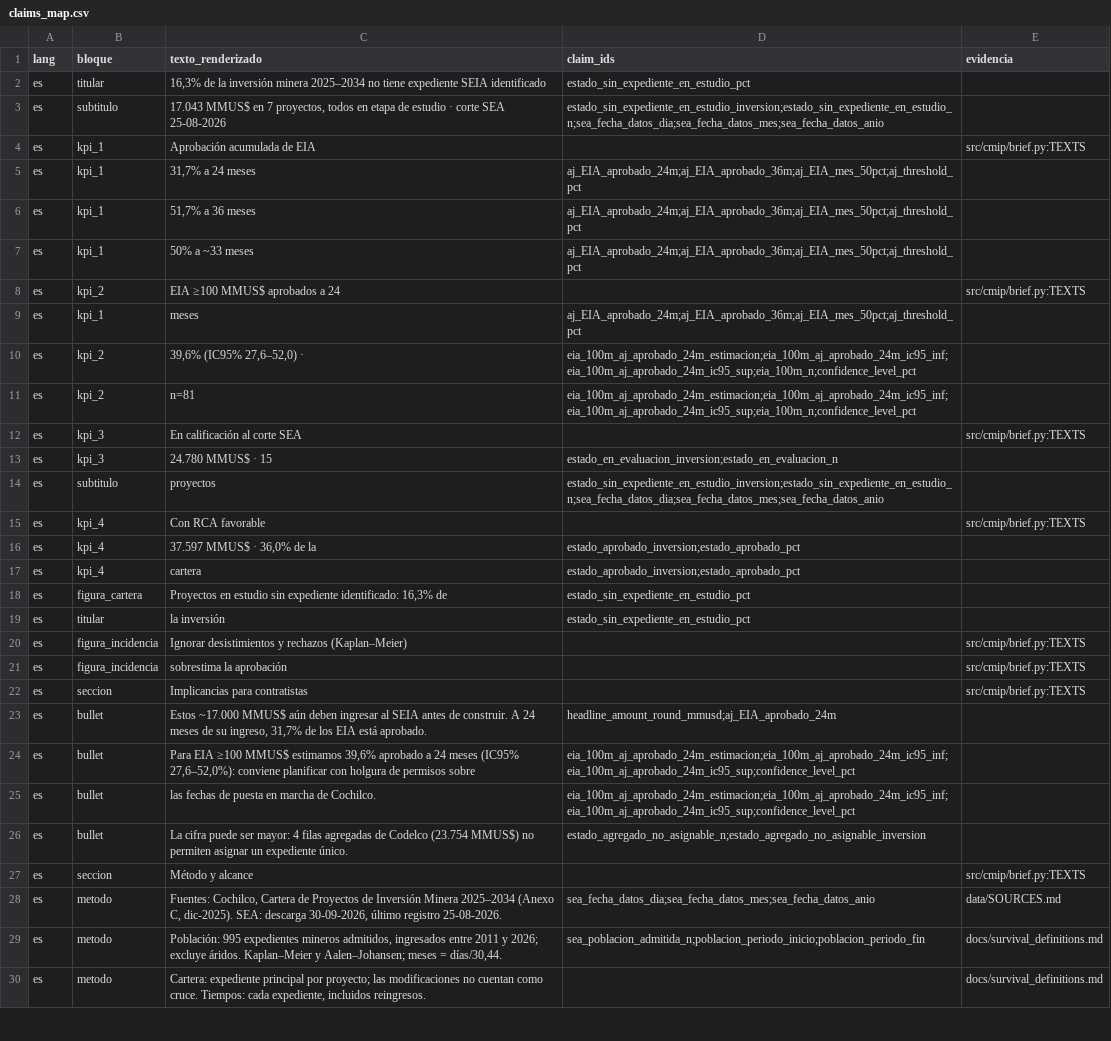
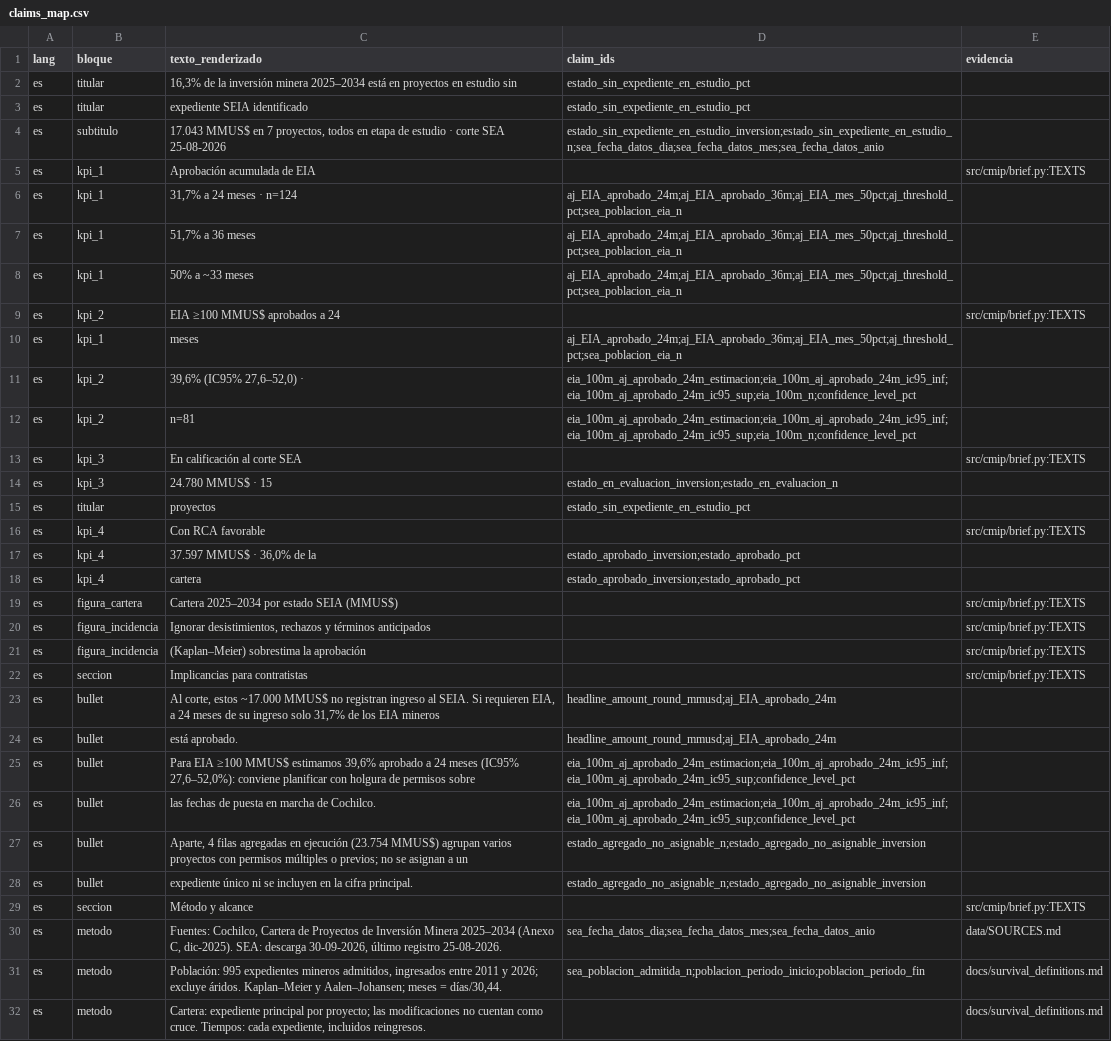
Before and after one commit to munozmartinezja/chile-mining-investment-pipeline, a CSV file: docs/brief/claims_map.csv, drawn as a sheet; only a part is shown; the diff covers the shown part only.

Commit message:
fix: final brief wording (no company names, study-stage headline, conditional SEIA sentence, method clarity)

```diff
--- a/docs/brief/claims_map.csv
+++ b/docs/brief/claims_map.csv
@@ -1,10 +1,11 @@
 lang,bloque,texto_renderizado,claim_ids,evidencia
-es,titular,"16,3% de la inversión minera 2025–2034 no tiene expediente SEIA identificado",estado_sin_expediente_en_estudio_pct,
+es,titular,"16,3% de la inversión minera 2025–2034 está en proyectos en estudio sin",estado_sin_expediente_en_estudio_pct,
+es,titular,expediente SEIA identificado,estado_sin_expediente_en_estudio_pct,
 es,subtitulo,"17.043 MMUS$ en 7 proyectos, todos en etapa de estudio · corte SEA 25-08-2026",estado_sin_expediente_en_estudio_inversion;estado_sin_expediente_en_estudio_n;sea_fecha_datos_dia;sea_fecha_datos_mes;sea_fecha_datos_anio,
 es,kpi_1,Aprobación acumulada de EIA,,src/cmip/brief.py:TEXTS
-es,kpi_1,"31,7% a 24 meses",aj_EIA_aprobado_24m;aj_EIA_aprobado_36m;aj_EIA_mes_50pct;aj_threshold_pct,
-es,kpi_1,"51,7% a 36 meses",aj_EIA_aprobado_24m;aj_EIA_aprobado_36m;aj_EIA_mes_50pct;aj_threshold_pct,
-es,kpi_1,50% a ~33 meses,aj_EIA_aprobado_24m;aj_EIA_aprobado_36m;aj_EIA_mes_50pct;aj_threshold_pct,
+es,kpi_1,"31,7% a 24 meses · n=124",aj_EIA_aprobado_24m;aj_EIA_aprobado_36m;aj_EIA_mes_50pct;aj_threshold_pct;sea_poblacion_eia_n,
+es,kpi_1,"51,7% a 36 meses",aj_EIA_aprobado_24m;aj_EIA_aprobado_36m;aj_EIA_mes_50pct;aj_threshold_pct;sea_poblacion_eia_n,
+es,kpi_1,50% a ~33 meses,aj_EIA_aprobado_24m;aj_EIA_aprobado_36m;aj_EIA_mes_50pct;aj_threshold_pct;sea_poblacion_eia_n,
 es,kpi_2,EIA ≥100 MMUS$ aprobados a 24,,src/cmip/brief.py:TEXTS
-es,kpi_1,meses,aj_EIA_aprobado_24m;aj_EIA_aprobado_36m;aj_EIA_mes_50pct;aj_threshold_pct,
+es,kpi_1,meses,aj_EIA_aprobado_24m;aj_EIA_aprobado_36m;aj_EIA_mes_50pct;aj_threshold_pct;sea_poblacion_eia_n,
 es,kpi_2,"39,6% (IC95% 27,6–52,0) ·",eia_100m_aj_aprobado_24m_estimacion;eia_100m_aj_aprobado_24m_ic95_inf;eia_100m_aj_aprobado_24m_ic95_sup;eia_100m_n;confidence_level_pct,
@@ -13,3 +14,3 @@ es,kpi_3,En calificación al corte SEA,,src/cmip/brief.py:TEXTS
 es,kpi_3,24.780 MMUS$ · 15,estado_en_evaluacion_inversion;estado_en_evaluacion_n,
-es,subtitulo,proyectos,estado_sin_expediente_en_estudio_inversion;estado_sin_expediente_en_estudio_n;sea_fecha_datos_dia;sea_fecha_datos_mes;sea_fecha_datos_anio,
+es,titular,proyectos,estado_sin_expediente_en_estudio_pct,
 es,kpi_4,Con RCA favorable,,src/cmip/brief.py:TEXTS
@@ -17,11 +18,12 @@ es,kpi_4,"37.597 MMUS$ · 36,0% de la",estado_aprobado_inversion;estado_aprobado
 es,kpi_4,cartera,estado_aprobado_inversion;estado_aprobado_pct,
-es,figura_cartera,"Proyectos en estudio sin expediente identificado: 16,3% de",estado_sin_expediente_en_estudio_pct,
-es,titular,la inversión,estado_sin_expediente_en_estudio_pct,
-es,figura_incidencia,Ignorar desistimientos y rechazos (Kaplan–Meier),,src/cmip/brief.py:TEXTS
-es,figura_incidencia,sobrestima la aprobación,,src/cmip/brief.py:TEXTS
+es,figura_cartera,Cartera 2025–2034 por estado SEIA (MMUS$),,src/cmip/brief.py:TEXTS
+es,figura_incidencia,"Ignorar desistimientos, rechazos y términos anticipados",,src/cmip/brief.py:TEXTS
+es,figura_incidencia,(Kaplan–Meier) sobrestima la aprobación,,src/cmip/brief.py:TEXTS
 es,seccion,Implicancias para contratistas,,src/cmip/brief.py:TEXTS
-es,bullet,"Estos ~17.000 MMUS$ aún deben ingresar al SEIA antes de construir. A 24 meses de su ingreso, 31,7% de los EIA está aprobado.",headline_amount_round_mmusd;aj_EIA_aprobado_24m,
+es,bullet,"Al corte, estos ~17.000 MMUS$ no registran ingreso al SEIA. Si requieren EIA, a 24 meses de su ingreso solo 31,7% de los EIA mineros",headline_amount_round_mmusd;aj_EIA_aprobado_24m,
+es,bullet,está aprobado.,headline_amount_round_mmusd;aj_EIA_aprobado_24m,
 es,bullet,"Para EIA ≥100 MMUS$ estimamos 39,6% aprobado a 24 meses (IC95% 27,6–52,0%): conviene planificar con holgura de permisos sobre",eia_100m_aj_aprobado_24m_estimacion;eia_100m_aj_aprobado_24m_ic95_inf;eia_100m_aj_aprobado_24m_ic95_sup;confidence_level_pct,
 es,bullet,las fechas de puesta en marcha de Cochilco.,eia_100m_aj_aprobado_24m_estimacion;eia_100m_aj_aprobado_24m_ic95_inf;eia_100m_aj_aprobado_24m_ic95_sup;confidence_level_pct,
-es,bullet,La cifra puede ser mayor: 4 filas agregadas de Codelco (23.754 MMUS$) no permiten asignar un expediente único.,estado_agregado_no_asignable_n;estado_agregado_no_asignable_inversion,
+es,bullet,"Aparte, 4 filas agregadas en ejecución (23.754 MMUS$) agrupan varios proyectos con permisos múltiples o previos; no se asignan a un",estado_agregado_no_asignable_n;estado_agregado_no_asignable_inversion,
+es,bullet,expediente único ni se incluyen en la cifra principal.,estado_agregado_no_asignable_n;estado_agregado_no_asignable_inversion,
 es,seccion,Método y alcance,,src/cmip/brief.py:TEXTS
```
Also changed, not shown: 6 added rows, 2 removed rows and 18 edited cells elsewhere in this file, 14 other files.
